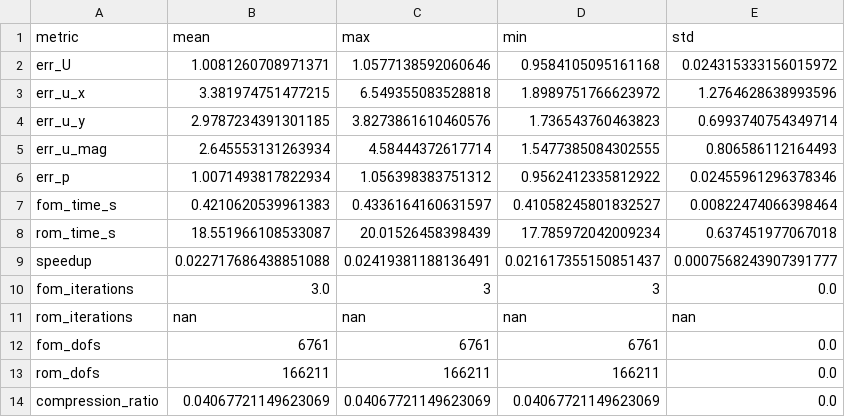
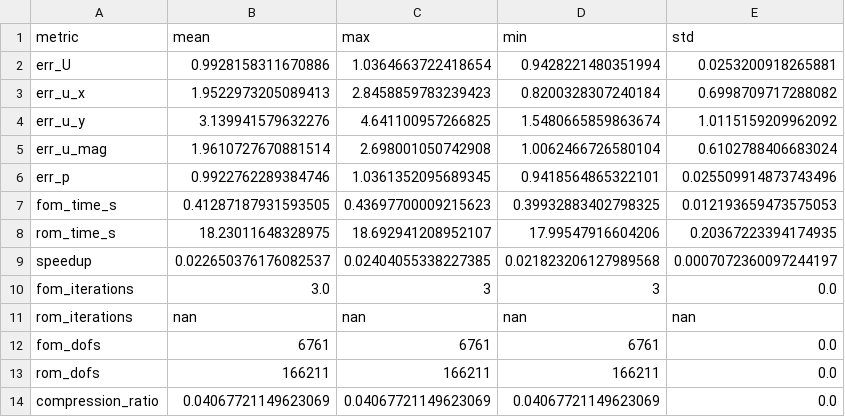
Before and after one commit to LucianoScarpino/Navier_Stokes_PODNN_PINN_PODGalerkin, a CSV file: Results/PINN/fom_vs_pinn_summary.csv, drawn as a sheet.

```diff
--- a/Results/PINN/fom_vs_pinn_summary.csv
+++ b/Results/PINN/fom_vs_pinn_summary.csv
@@ -1,10 +1,10 @@
 metric,mean,max,min,std
-err_U,1.0081260708971371,1.0577138592060646,0.9584105095161168,0.024315333156015972
-err_u_x,3.381974751477215,6.549355083528818,1.8989751766623972,1.2764628638993596
-err_u_y,2.9787234391301185,3.8273861610460576,1.736543760463823,0.6993740754349714
-err_u_mag,2.645553131263934,4.58444372617714,1.5477385084302555,0.806586112164493
-err_p,1.0071493817822934,1.056398383751312,0.9562412335812922,0.02455961296378346
-fom_time_s,0.4210620539961383,0.4336164160631597,0.41058245801832527,0.00822474066398464
-rom_time_s,18.551966108533087,20.01526458398439,17.785972042009234,0.637451977067018
-speedup,0.022717686438851088,0.02419381188136491,0.021617355150851437,0.0007568243907391777
+err_U,0.9928158311670886,1.0364663722418654,0.9428221480351994,0.0253200918265881
+err_u_x,1.9522973205089413,2.8458859783239423,0.8200328307240184,0.6998709717288082
+err_u_y,3.139941579632276,4.641100957266825,1.5480665859863674,1.0115159209962092
+err_u_mag,1.9610727670881514,2.698001050742908,1.0062466726580104,0.6102788406683024
+err_p,0.9922762289384746,1.0361352095689345,0.9418564865322101,0.025509914873743496
+fom_time_s,0.41287187931593505,0.43697700009215623,0.39932883402798325,0.012193659473575053
+rom_time_s,18.23011648328975,18.692941208952107,17.99547916604206,0.20367223394174935
+speedup,0.022650376176082537,0.02404055338227385,0.021823206127989568,0.0007072360097244197
 fom_iterations,3.0,3,3,0.0
```
Also changed, not shown: Results/PINN/fom_vs_pinn_metrics.csv, 9 other files.
